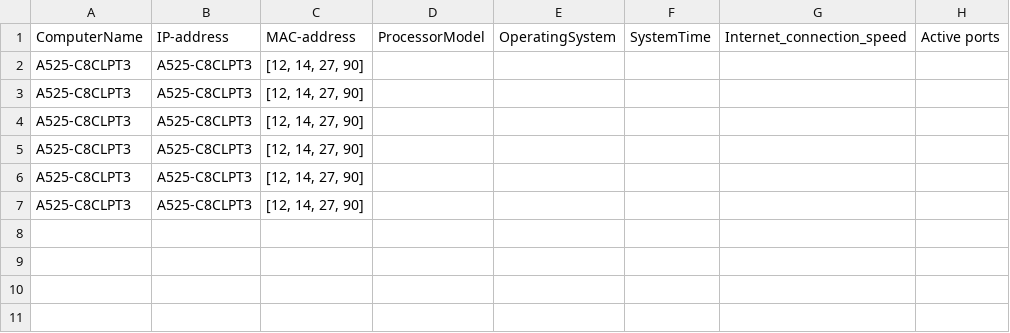
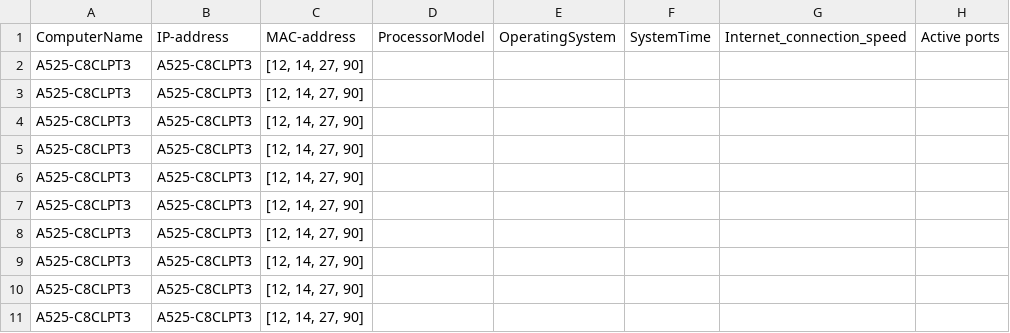
Before and after one commit to Mherstik/Automation_Sem1_2025, a CSV file: t2wk4.csv, drawn as a sheet; the diff names each change by its address in the sheet, - before the commit and + after, or states it on an @@ line.

```diff
--- a/t2wk4.csv
+++ b/t2wk4.csv
+row 8: A525-C8CLPT3 | A525-C8CLPT3 | [12, 14, 27, 90]
+row 9: A525-C8CLPT3 | A525-C8CLPT3 | [12, 14, 27, 90]
+row 10: A525-C8CLPT3 | A525-C8CLPT3 | [12, 14, 27, 90]
+row 11: A525-C8CLPT3 | A525-C8CLPT3 | [12, 14, 27, 90]
```
Also changed, not shown: 1 other file.
